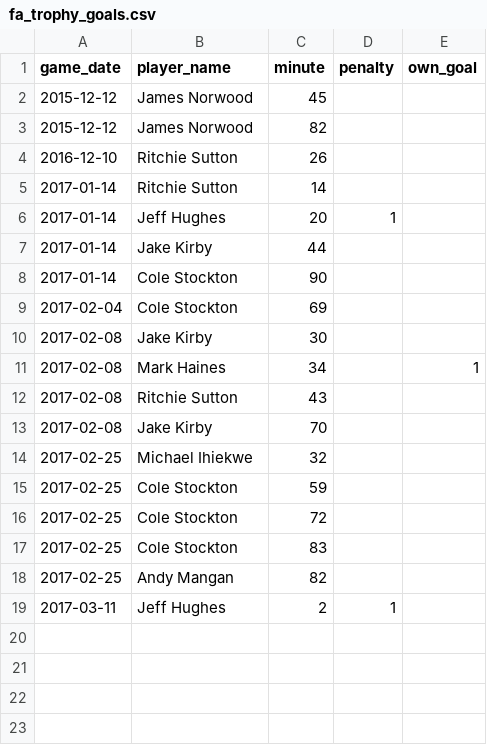
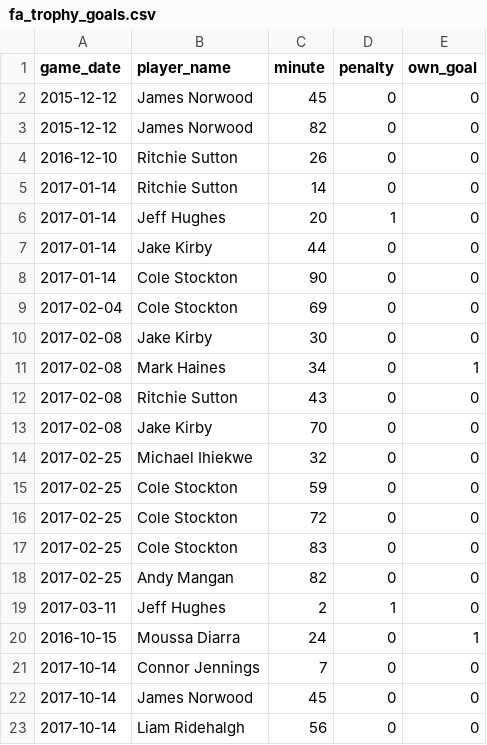
Before and after one commit to petebrown/complete-record, a CSV file: fa-trophy/fa_trophy_goals.csv, drawn as a sheet.

```diff
--- a/fa-trophy/fa_trophy_goals.csv
+++ b/fa-trophy/fa_trophy_goals.csv
@@ -1,19 +1,23 @@
 game_date,player_name,minute,penalty,own_goal
-2015-12-12,James Norwood,45,,
-2015-12-12,James Norwood,82,,
-2016-12-10,Ritchie Sutton,26,,
-2017-01-14,Ritchie Sutton,14,,
-2017-01-14,Jeff Hughes,20,1,
-2017-01-14,Jake Kirby,44,,
-2017-01-14,Cole Stockton,90,,
-2017-02-04,Cole Stockton,69,,
-2017-02-08,Jake Kirby,30,,
-2017-02-08,Mark Haines,34,,1
-2017-02-08,Ritchie Sutton,43,,
-2017-02-08,Jake Kirby,70,,
-2017-02-25,Michael Ihiekwe,32,,
-2017-02-25,Cole Stockton,59,,
-2017-02-25,Cole Stockton,72,,
-2017-02-25,Cole Stockton,83,,
-2017-02-25,Andy Mangan,82,,
-2017-03-11,Jeff Hughes,2,1,
+2015-12-12,James Norwood,45,0,0
+2015-12-12,James Norwood,82,0,0
+2016-12-10,Ritchie Sutton,26,0,0
+2017-01-14,Ritchie Sutton,14,0,0
+2017-01-14,Jeff Hughes,20,1,0
+2017-01-14,Jake Kirby,44,0,0
+2017-01-14,Cole Stockton,90,0,0
+2017-02-04,Cole Stockton,69,0,0
+2017-02-08,Jake Kirby,30,0,0
+2017-02-08,Mark Haines,34,0,1
+2017-02-08,Ritchie Sutton,43,0,0
+2017-02-08,Jake Kirby,70,0,0
+2017-02-25,Michael Ihiekwe,32,0,0
+2017-02-25,Cole Stockton,59,0,0
+2017-02-25,Cole Stockton,72,0,0
+2017-02-25,Cole Stockton,83,0,0
+2017-02-25,Andy Mangan,82,0,0
+2017-03-11,Jeff Hughes,2,1,0
+2016-10-15,Moussa Diarra,24,0,1
+2017-10-14,Connor Jennings,7,0,0
+2017-10-14,James Norwood,45,0,0
+2017-10-14,Liam Ridehalgh,56,0,0
```
Also changed, not shown: fa-trophy/fa_trophy_fixtures.csv, fa-trophy/fa_trophy_goals_against.csv.
